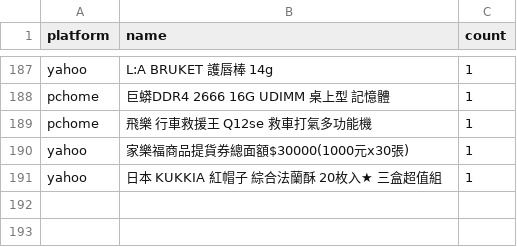
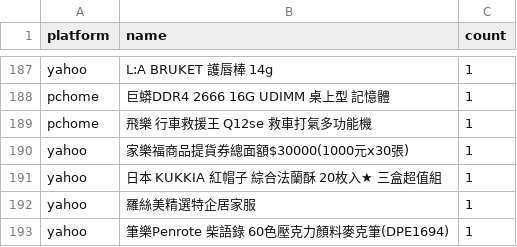
Before and after one commit to jerrycp-lab/momo-sales-monitor, a CSV file: compare/data/unknown_brands.csv, drawn as a sheet; only a part is shown, gaps mark what is left out.

```diff
--- a/compare/data/unknown_brands.csv
+++ b/compare/data/unknown_brands.csv
@@ -191 +191,3 @@ yahoo,家樂福商品提貨券總面額$30000(1000元x30張),1
 yahoo,日本 KUKKIA 紅帽子 綜合法蘭酥 20枚入★ 三盒超值組,1
+yahoo,羅絲美精選特企居家服,1
+yahoo,筆樂Penrote 柴語錄 60色壓克力顏料麥克筆(DPE1694),1
```
Also changed, not shown: compare/data/matches.csv, compare/data/products_all.csv, 1 other file.
